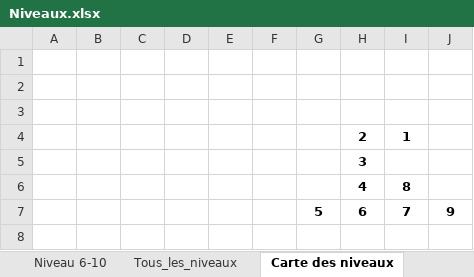
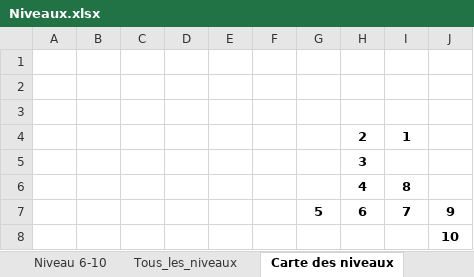
Before and after one commit to jringenbach/FearTheDungeon, an Excel workbook: Niveaux.xlsx, sheet Carte des niveaux, drawn as a sheet; values as stored, in another font and other column widths than the file's, no borders; the diff names each change by its address in the sheet, - before the commit and + after, or states it on an @@ line.

Commit message:
Fin du niveau 9

```diff
--- a/Niveaux.xlsx (sheet Carte des niveaux)
+++ b/Niveaux.xlsx (sheet Carte des niveaux)
+row 8:  |  |  |  |  |  |  |  |  | 10
```
Also changed, not shown: sheet Tous_les_niveaux, 6 other files.
